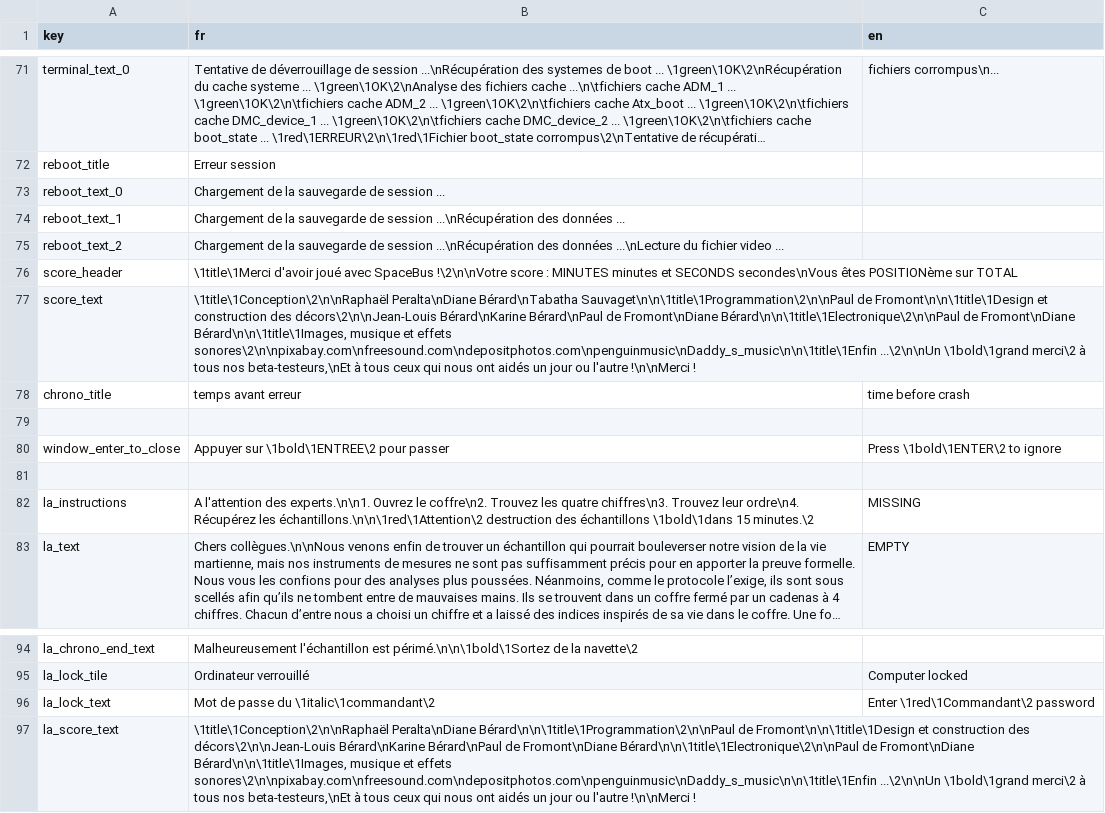
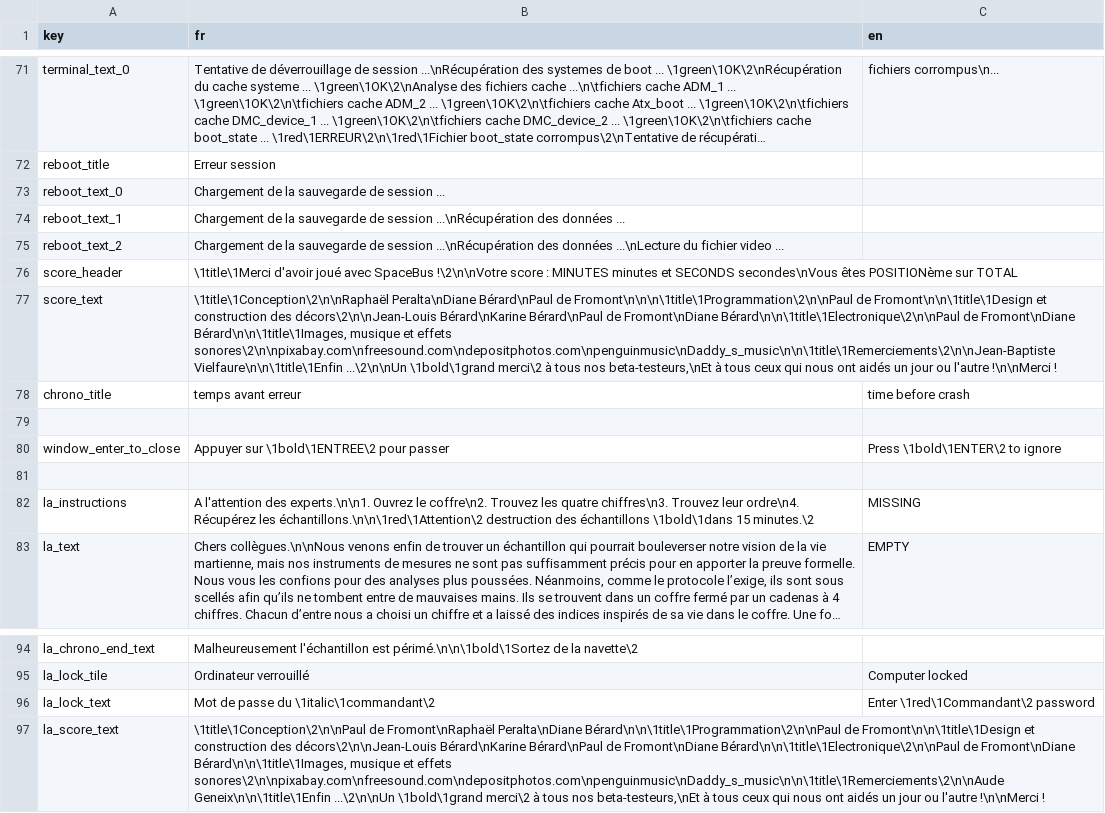
Before and after one commit to SpacebusFrance/SpaceBusGame, a CSV file: data/gui/texts/text.csv, drawn as a sheet; only a part is shown, gaps mark what is left out; long unchanged cells end in …; the diff names each change by its address in the sheet, - before the commit and + after, or states it on an @@ line.

Commit message:
Remerciements

```diff
--- a/data/gui/texts/text.csv
+++ b/data/gui/texts/text.csv
-B77 (fr): \1title\1Conception\2\n\nRaphaël Peralta\nDiane Bérard\nTabatha Sauvaget\n\n\1title\1Programmation\2\n\nPaul de Fromont\n\n\1title\1Design et construction des décors\2\n\nJean-Louis Bérard\nKarine Bérard\nPaul de Fromont\nDiane Bérard\n\n\1title\1Electronique\2\n\nPaul de Fromont\nDiane Bérard\n\n\1title\1Images, musique et effets sonores\2\n\npixabay.com\nfreesound.com\ndepositphotos.com\npenguinmusic\nDaddy_s_music\n\n\1title\1Enfin ...\2\n\nUn \1bold\1grand…
+B77 (fr): \1title\1Conception\2\n\nRaphaël Peralta\nDiane Bérard\nPaul de Fromont\n\n\n\1title\1Programmation\2\n\nPaul de Fromont\n\n\1title\1Design et construction des décors\2\n\nJean-Louis Bérard\nKarine Bérard\nPaul de Fromont\nDiane Bérard\n\n\1title\1Electronique\2\n\nPaul de Fromont\nDiane Bérard\n\n\1title\1Images, musique et effets sonores\2\n\npixabay.com\nfreesound.com\ndepositphotos.com\npenguinmusic\nDaddy_s_music\n\n\1title\1Remerciements\2\n\nJean-Baptiste Vielfaure\n\n\1title\1Enfin ...\2\n\nUn \1bold\1grand…
-B97 (fr): \1title\1Conception\2\n\nRaphaël Peralta\nDiane Bérard\n\n\1title\1Programmation\2\n\nPaul de Fromont\n\n\1title\1Design et construction des décors\2\n\nJean-Louis Bérard\nKarine Bérard\nPaul de Fromont\nDiane Bérard\n\n\1title\1Electronique\2\n\nPaul de Fromont\nDiane Bérard\n\n\1title\1Images, musique et effets sonores\2\n\npixabay.com\nfreesound.com\ndepositphotos.com\npenguinmusic\nDaddy_s_music\n\n\1title\1Enfin ...\2\n\nUn \1bold\1grand…
+B97 (fr): \1title\1Conception\2\n\nPaul de Fromont\nRaphaël Peralta\nDiane Bérard\n\n\1title\1Programmation\2\n\nPaul de Fromont\n\n\1title\1Design et construction des décors\2\n\nJean-Louis Bérard\nKarine Bérard\nPaul de Fromont\nDiane Bérard\n\n\1title\1Electronique\2\n\nPaul de Fromont\nDiane Bérard\n\n\1title\1Images, musique et effets sonores\2\n\npixabay.com\nfreesound.com\ndepositphotos.com\npenguinmusic\nDaddy_s_music\n\n\1title\1Remerciements\2\n\nAude Geneix\n\n\1title\1Enfin ...\2\n\nUn \1bold\1grand…
```
